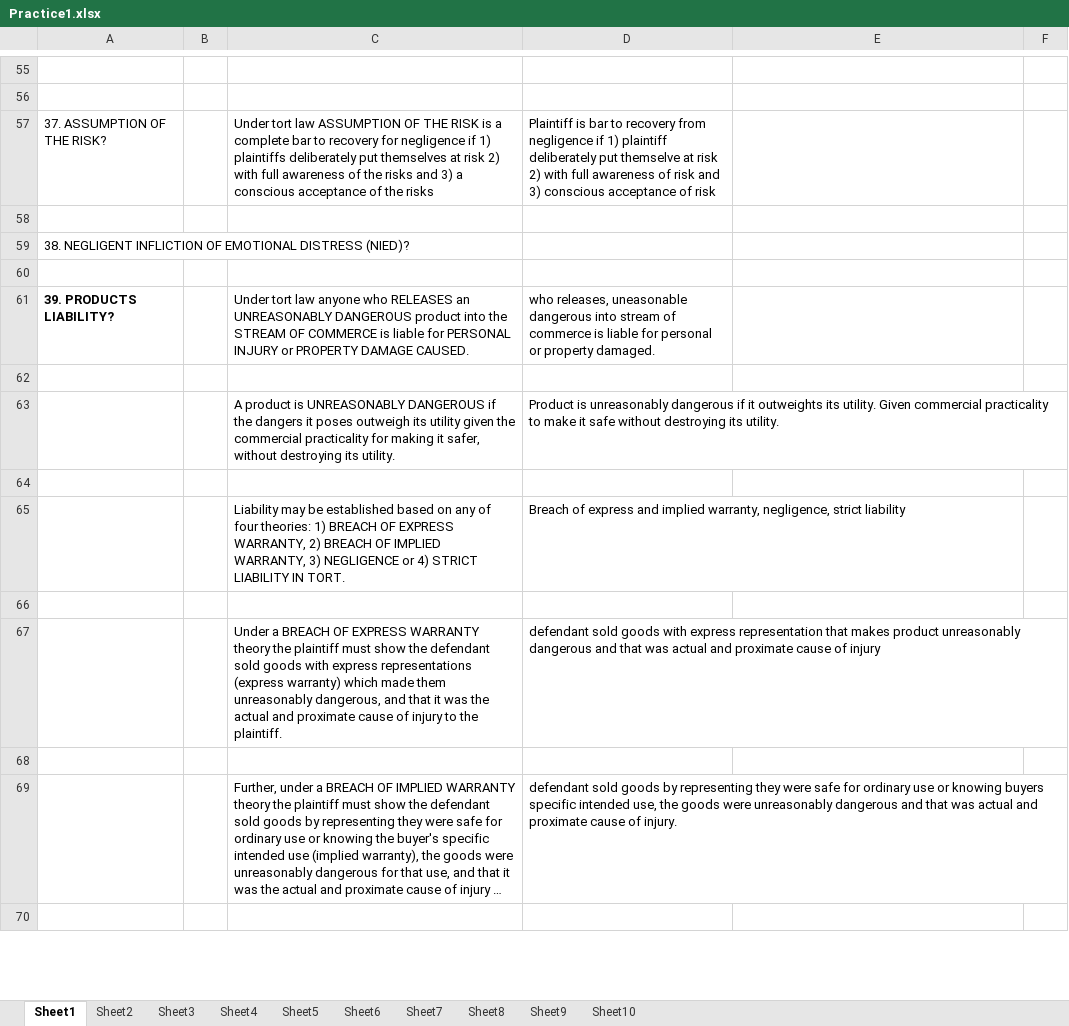
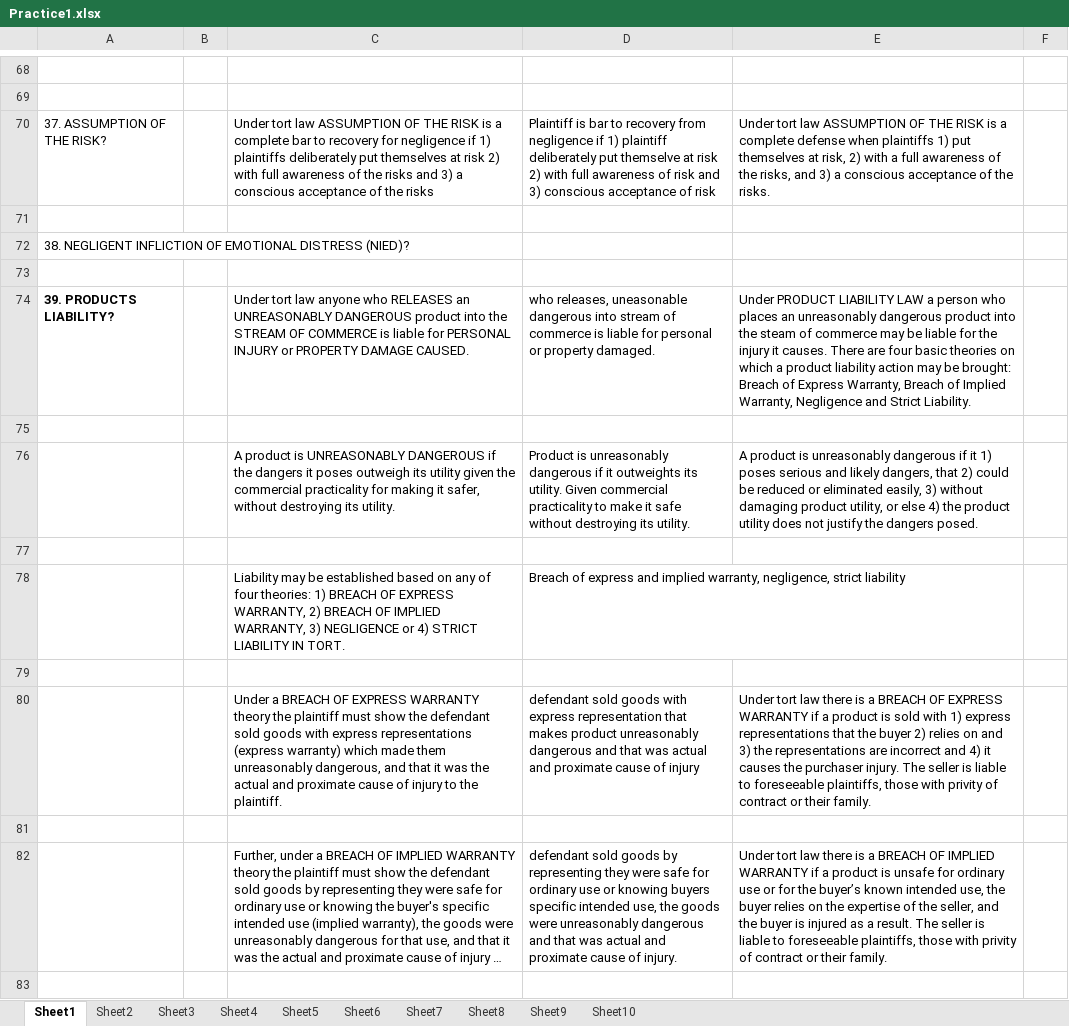
Before and after one commit to manishkhanchandani/classesrfeb, an Excel workbook: manish/courseLaw/LMR/Practice1.xlsx, sheet Sheet1, drawn as a sheet; only a part is shown, gaps mark what is left out; long unchanged cells end in …; values as stored, in another font and other column widths than the file's, no borders; addresses are those after the commit; the diff covers the shown part only; the diff names each change by its address in the sheet, - before the commit and + after, or states it on an @@ line.

```diff
--- a/manish/courseLaw/LMR/Practice1.xlsx (sheet Sheet1)
+++ b/manish/courseLaw/LMR/Practice1.xlsx (sheet Sheet1)
-E70: (empty)
+E70: Under tort law ASSUMPTION OF THE RISK is a complete defense when plaintiffs 1) put themselves at risk, 2) with a full awareness of the risks, and 3) a conscious acceptance of the risks.
-E74: (empty)
+E74: Under PRODUCT LIABILITY LAW a person who places an unreasonably dangerous product into the steam of commerce may be liable for the injury it causes. There are four basic theories on which a product liability action may be brought: Breach of Express Warranty, Breach of Implied Warranty, Negligence and Strict Liability.
-E76: (empty)
+E76: A product is unreasonably dangerous if it 1) poses serious and likely dangers, that 2) could be reduced or eliminated easily, 3) without damaging product utility, or else 4) the product utility does not justify the dangers posed.
-E80: (empty)
+E80: Under tort law there is a BREACH OF EXPRESS WARRANTY if a product is sold with 1) express representations that the buyer 2) relies on and 3) the representations are incorrect and 4) it causes the purchaser injury. The seller is liable to foreseeable plaintiffs, those with privity of contract or their family.
-E82: (empty)
+E82: Under tort law there is a BREACH OF IMPLIED WARRANTY if a product is unsafe for ordinary use or for the buyer’s known intended use, the buyer relies on the expertise of the seller, and the buyer is injured as a result. The seller is liable to foreseeable plaintiffs, those with privity of contract or their family.
```
Also changed, not shown: 23 added rows and 31 edited cells elsewhere in this sheet, manish/courseLaw/LMR/Essays1.xlsx.
